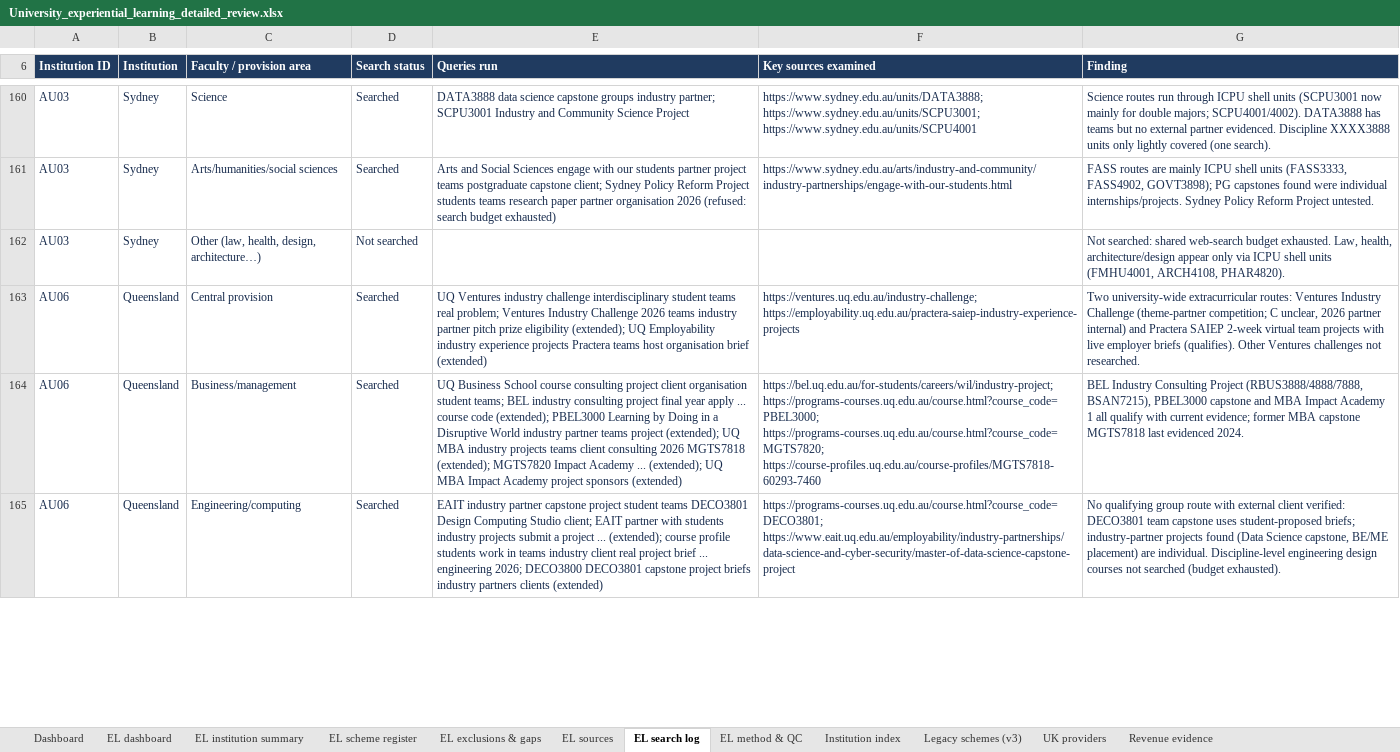
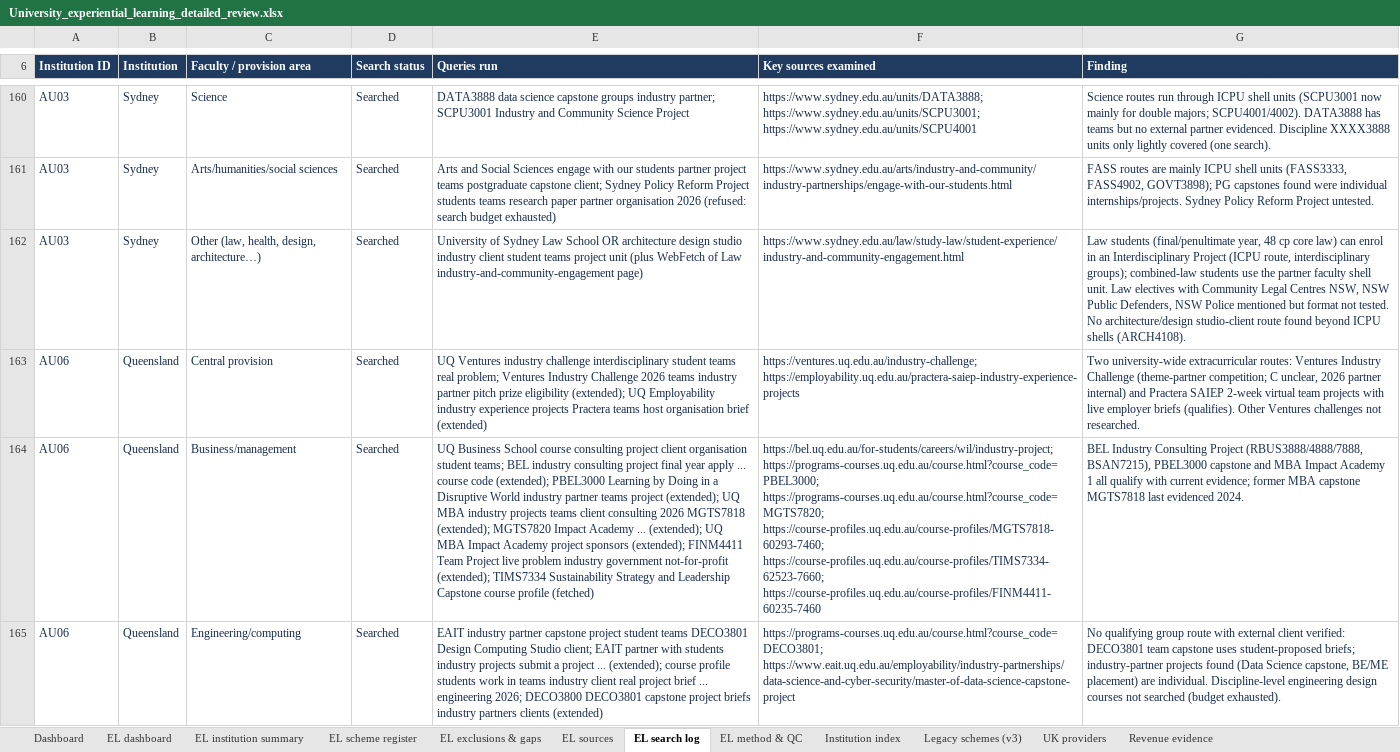
Before and after one commit to jhealy181-max/James-testing, an Excel workbook: University_experiential_learning_detailed_review.xlsx, sheet EL search log, drawn as a sheet; only a part is shown, gaps mark what is left out; values as stored, in another font and other column widths than the file's, no borders; table styles not drawn; the diff covers the shown part only; the diff names each change by its address in the sheet, - before the commit and + after, or states it on an @@ line.

```diff
--- a/University_experiential_learning_detailed_review.xlsx (sheet EL search log)
+++ b/University_experiential_learning_detailed_review.xlsx (sheet EL search log)
-D162 (Search status): Not searched
+D162 (Search status): Searched
-E162 (Queries run): (empty)
+E162 (Queries run): University of Sydney Law School OR architecture design studio industry client student teams project unit (plus WebFetch of Law industry-and-community-engagement page)
-F162 (Key sources examined): (empty)
+F162 (Key sources examined): https://www.sydney.edu.au/law/study-law/student-experience/industry-and-community-engagement.html
-G162 (Finding): Not searched: shared web-search budget exhausted. Law, health, architecture/design appear only via ICPU shell units (FMHU4001, ARCH4108, PHAR4820).
+G162 (Finding): Law students (final/penultimate year, 48 cp core law) can enrol in an Interdisciplinary Project (ICPU route, interdisciplinary groups); combined-law students use the partner faculty shell unit. Law electives with Community Legal Centres NSW, NSW Public Defenders, NSW Police mentioned but format not tested. No architecture/design studio-client route found beyond ICPU shells (ARCH4108).
-E164 (Queries run): …project sponsors (extended)
+E164 (Queries run): …project sponsors (extended); FINM4411 Team Project live problem industry government not-for-profit (extended); TIMS7334 Sustainability Strategy and Leadership Capstone course profile (fetched)
-F164 (Key sources examined): …https://programs-courses.uq.edu.au/course.html?course_code=PBEL3000; https://programs-courses.uq.edu.au/course.html?course_code=MGTS7820; https://course-profiles.uq.edu.au/course-profiles/MGTS7818-60293-7460
+F164 (Key sources examined): …https://programs-courses.uq.edu.au/course.html?course_code=PBEL3000; https://programs-courses.uq.edu.au/course.html?course_code=MGTS7820; https://course-profiles.uq.edu.au/course-profiles/MGTS7818-60293-7460; https://course-profiles.uq.edu.au/course-profiles/TIMS7334-62523-7660; https://course-profiles.uq.edu.au/course-profiles/FINM4411-60235-7460
```
Also changed, not shown: 95 edited cells elsewhere in this sheet, sheet EL scheme register, sheet EL institution summary, sheet EL sources, sheet EL exclusions & gaps, sheet EL dashboard, sheet EL method & QC, 1 more sheet, 3 other files.
